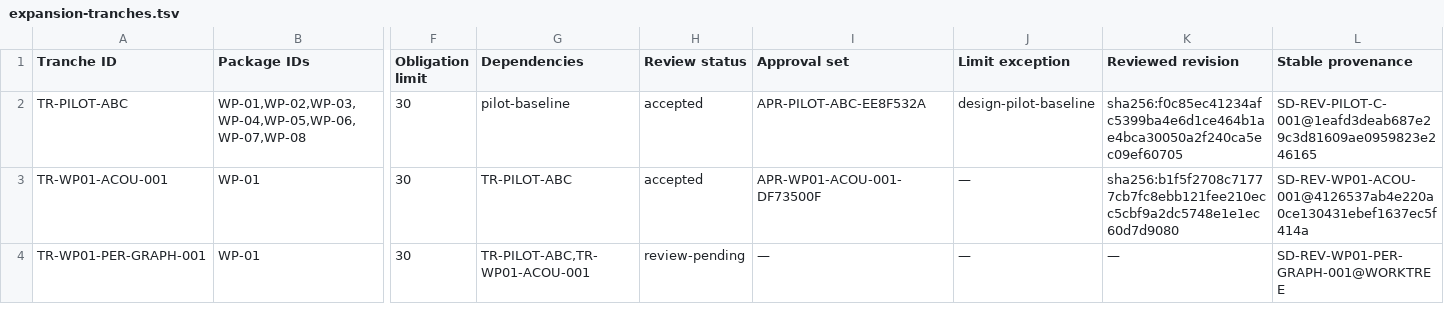
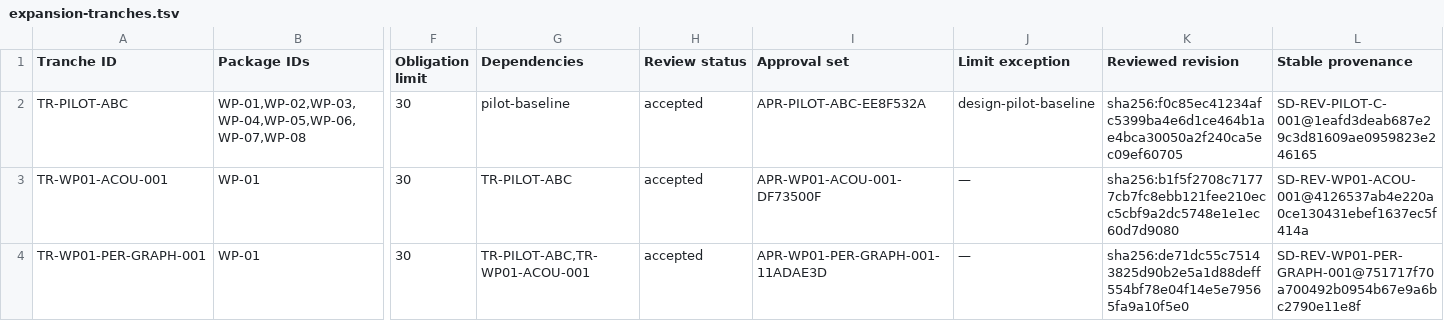
Before and after one commit to tanep3/yatagarasu2, a TSV file: docs/system-design/verification/expansion-tranches.tsv, drawn as a sheet; only a part is shown, gaps mark what is left out; the diff names each change by its address in the sheet, - before the commit and + after, or states it on an @@ line.

Commit message:
docs: accept execution revision 3 design

```diff
--- a/docs/system-design/verification/expansion-tranches.tsv
+++ b/docs/system-design/verification/expansion-tranches.tsv
-H4 (Review status): review-pending
+H4 (Review status): accepted
-I4 (Approval set): —
+I4 (Approval set): APR-WP01-PER-GRAPH-001-11ADAE3D
-K4 (Reviewed revision): —
+K4 (Reviewed revision): sha256:de71dc55c75143825d90b2e5a1d88deff554bf78e04f14e5e79565fa9a10f5e0
-L4 (Stable provenance): SD-REV-WP01-PER-GRAPH-001@WORKTREE
+L4 (Stable provenance): SD-REV-WP01-PER-GRAPH-001@751717f70a700492b0954b67e9a6bc2790e11e8f
```
Also changed, not shown: 9 other files.
